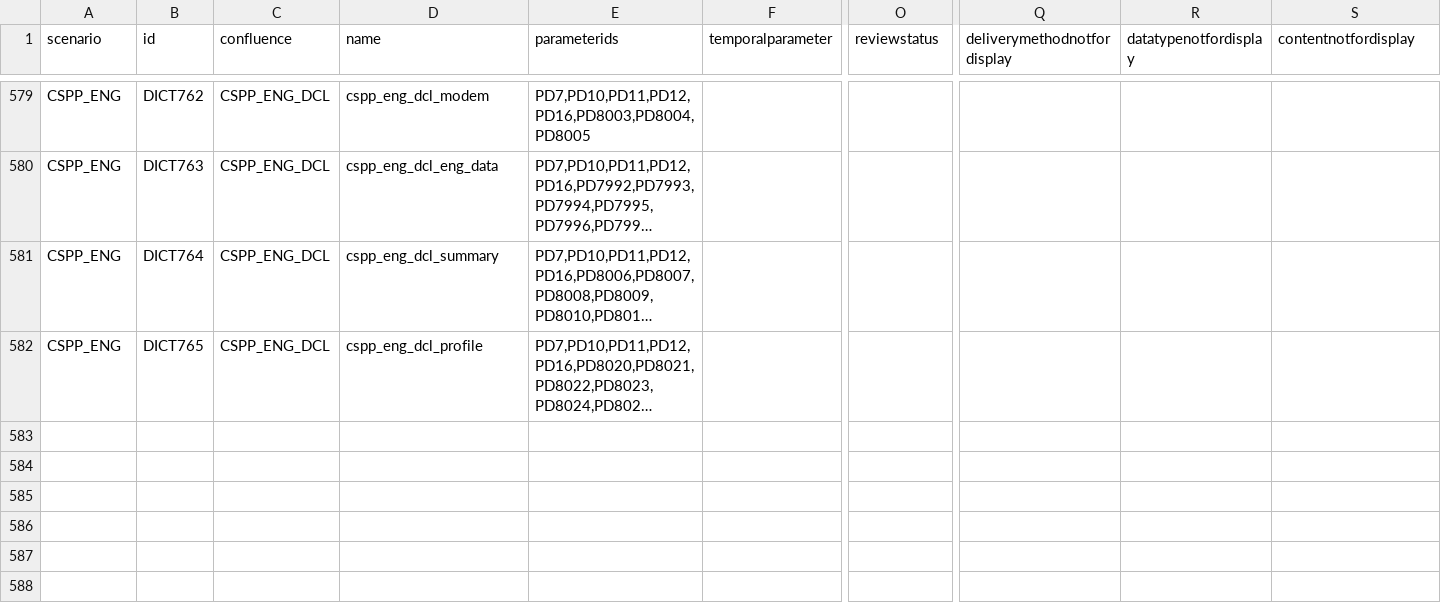
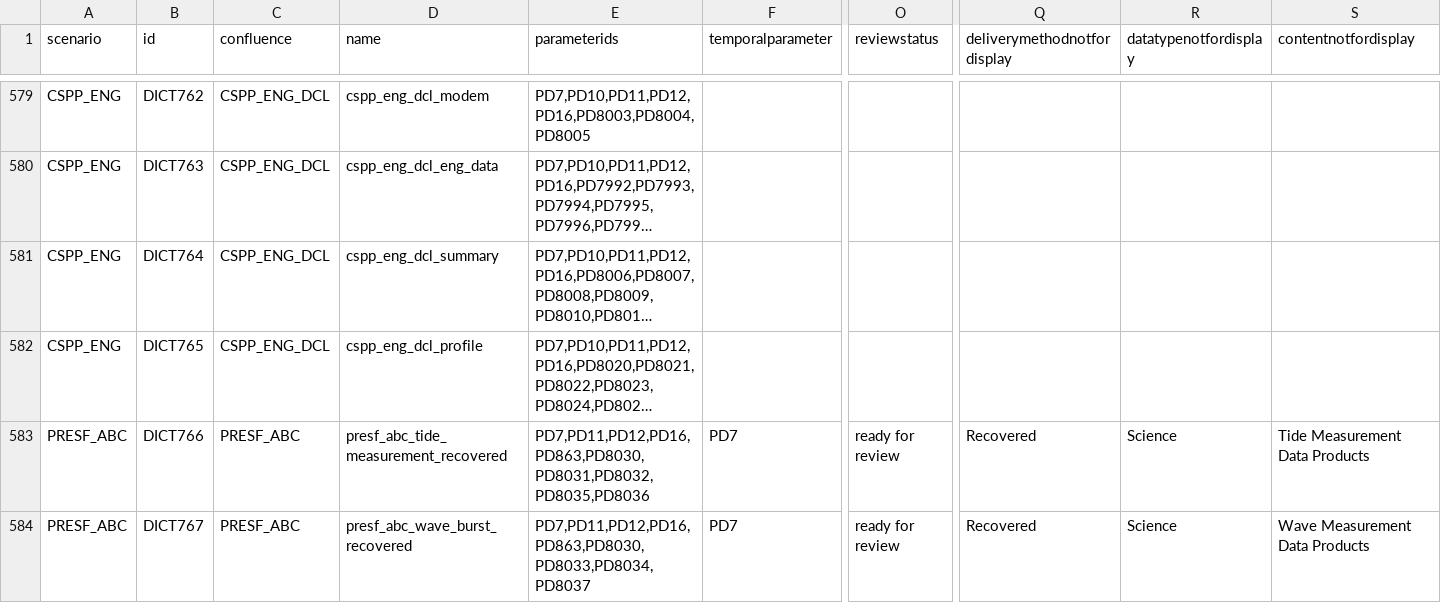
Before and after one commit to oceanobservatories/preload-database, a CSV file: csv/ParameterDictionary.csv, drawn as a sheet; only a part is shown, gaps mark what is left out; long unchanged cells end in …; rows hold the shown columns only; the diff names each change by its address in the sheet, - before the commit and + after, or states it on an @@ line.

```diff
--- a/csv/ParameterDictionary.csv
+++ b/csv/ParameterDictionary.csv
+row 583: PRESF_ABC | DICT766 | PRESF_ABC | presf_abc_tide_measurement_recovered | PD7,PD11,PD12,PD16,PD863,PD8030,PD8031,PD8032,PD8035,PD8036 | PD7 | ready for review | Recovered | Science | Tide Measurement Data Products
+row 584: PRESF_ABC | DICT767 | PRESF_ABC | presf_abc_wave_burst_recovered | PD7,PD11,PD12,PD16,PD863,PD8030,PD8033,PD8034,PD8037 | PD7 | ready for review | Recovered | Science | Wave Measurement Data Products
```
Also changed, not shown: csv/BinSizes.csv, csv/ParameterDefs.csv, 2 other files.
